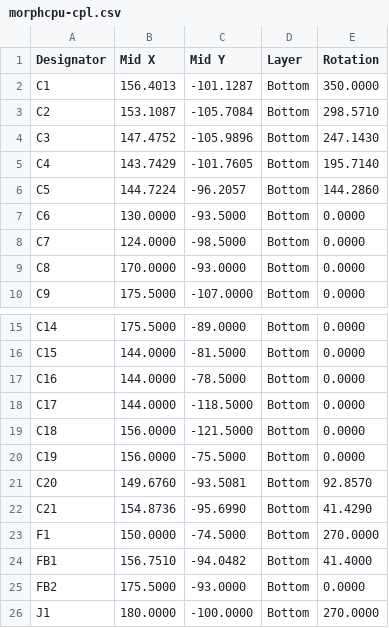
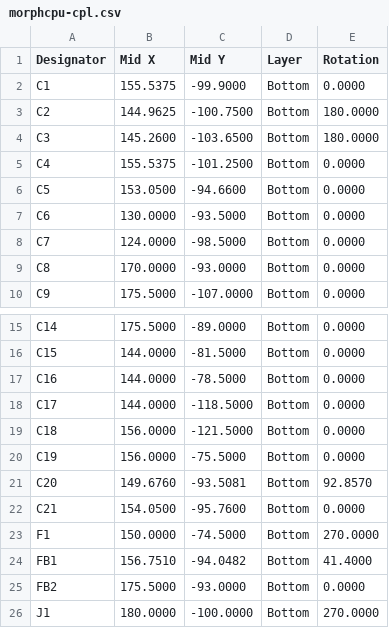
Before and after one commit to ranveerlabs/morphcpu, a CSV file: hardware/fab_output/morphcpu-cpl.csv, drawn as a sheet; only a part is shown, gaps mark what is left out.

Commit message:
770 tracks was stale / gerbers regen
769 tracks 188 vias 1473.5 mm now. same line was in DESIGN.md too

gerbers and CPL regenerated off the current board, the committed ones predated
the cap moves. left morphcpu-bom.csv alone, regenerating it drops the Quantity
and MPN columns bcuz gen_fab.py only asks for Reference,Value,Footprint and
the Qty doesnt even come through

```diff
--- a/hardware/fab_output/morphcpu-cpl.csv
+++ b/hardware/fab_output/morphcpu-cpl.csv
@@ -1,7 +1,7 @@
 Designator,Mid X,Mid Y,Layer,Rotation
-C1,156.4013,-101.1287,Bottom,350.0000
-C2,153.1087,-105.7084,Bottom,298.5710
-C3,147.4752,-105.9896,Bottom,247.1430
-C4,143.7429,-101.7605,Bottom,195.7140
-C5,144.7224,-96.2057,Bottom,144.2860
+C1,155.5375,-99.9000,Bottom,0.0000
+C2,144.9625,-100.7500,Bottom,180.0000
+C3,145.2600,-103.6500,Bottom,180.0000
+C4,155.5375,-101.2500,Bottom,0.0000
+C5,153.0500,-94.6600,Bottom,0.0000
 C6,130.0000,-93.5000,Bottom,0.0000
@@ -21,3 +21,3 @@ C19,156.0000,-75.5000,Bottom,0.0000
 C20,149.6760,-93.5081,Bottom,92.8570
-C21,154.8736,-95.6990,Bottom,41.4290
+C21,154.0500,-95.7600,Bottom,0.0000
 F1,150.0000,-74.5000,Bottom,270.0000
```
Also changed, not shown: 3 other files.
